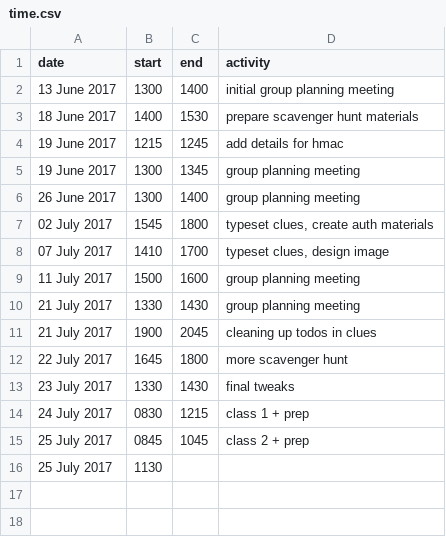
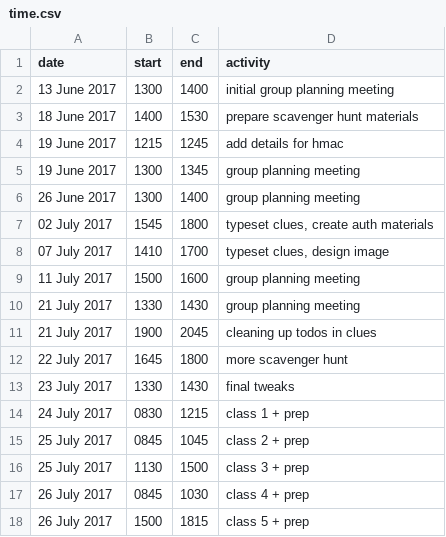
Before and after one commit to marsella/gems17, a CSV file: time.csv, drawn as a sheet.

```diff
--- a/time.csv
+++ b/time.csv
@@ -15,2 +15,4 @@
  25 July 2017 | 0845 | 1045 | class 2 + prep
- 25 July 2017 | 1130 |
+ 25 July 2017 | 1130 | 1500 | class 3 + prep
+ 26 July 2017 | 0845 | 1030 | class 4 + prep
+ 26 July 2017 | 1500 | 1815 | class 5 + prep
```
Also changed, not shown: 2 other files.
